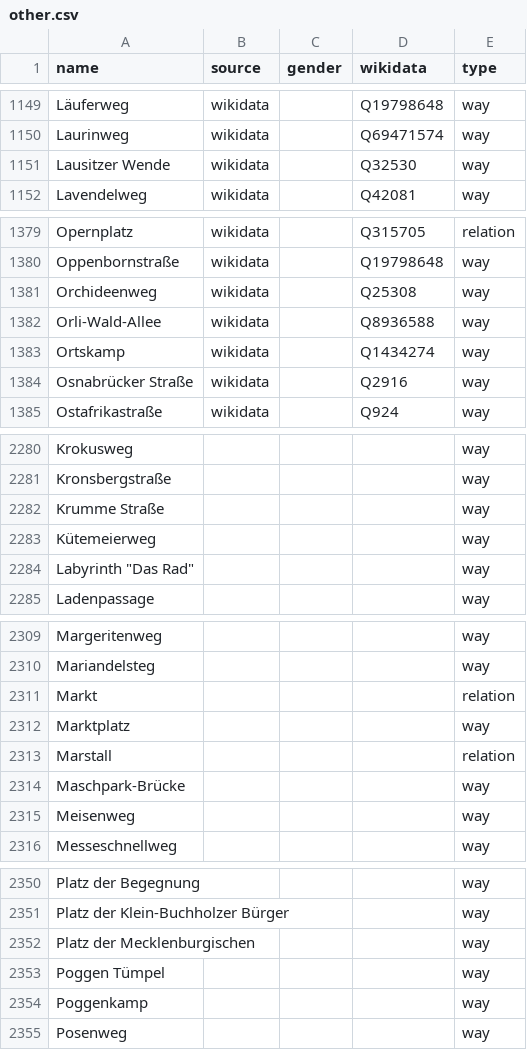
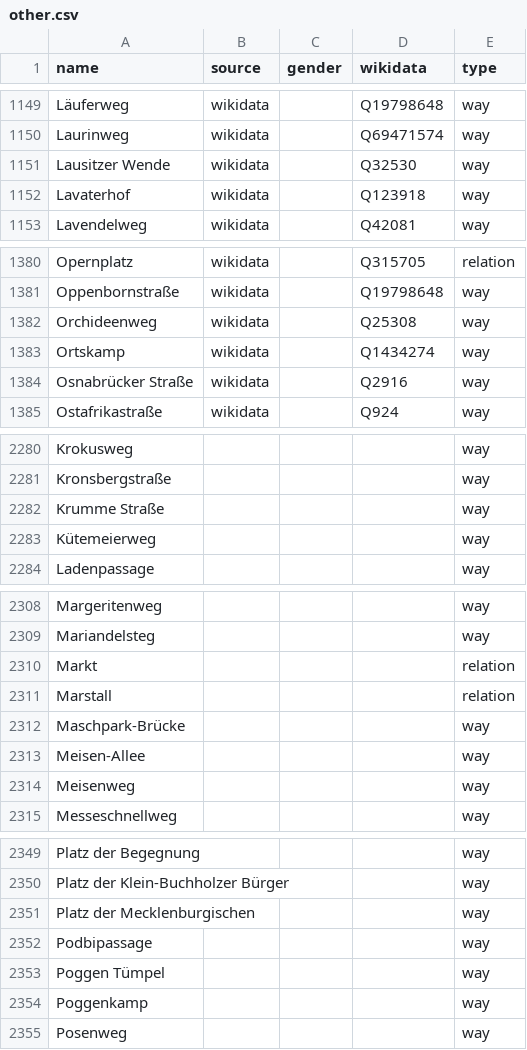
Before and after one commit to EqualStreetNames/equalstreetnames-hannover, a CSV file: data/other.csv, drawn as a sheet; only a part is shown, gaps mark what is left out; removed rows and columns are numbered as before the commit, all else as after; the diff names each change by its address in the sheet, - before the commit and + after, or states it on an @@ line.

```diff
--- a/data/other.csv
+++ b/data/other.csv
+row 1152: Lavaterhof | wikidata |  | Q123918 | way
-row 1382: Orli-Wald-Allee | wikidata |  | Q8936588 | way
-row 2284: Labyrinth "Das Rad" |  |  |  | way
-row 2312: Marktplatz |  |  |  | way
+row 2313: Meisen-Allee |  |  |  | way
+row 2352: Podbipassage |  |  |  | way
```
Also changed, not shown: data/gender.csv, 4 other files.
